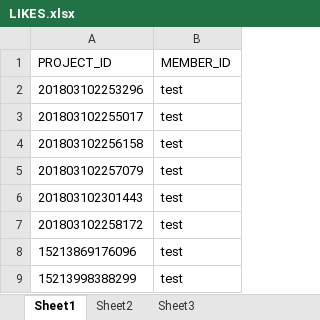
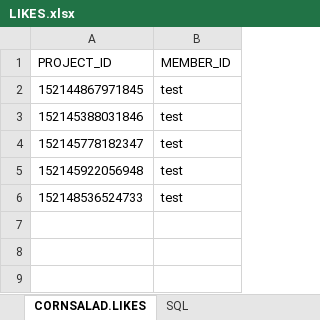
Before and after one commit to lenzefinal/cornsalad, an Excel workbook: finalp/src/main/webapp/resources/db/LIKES.xlsx, sheet CORNSALAD.LIKES, drawn as a sheet; values as stored, in another font and other column widths than the file's, no borders; the diff names each change by its address in the sheet, - before the commit and + after, or states it on an @@ line.

Commit message:
likes 샘플

```diff
--- a/finalp/src/main/webapp/resources/db/LIKES.xlsx (sheet CORNSALAD.LIKES)
+++ b/finalp/src/main/webapp/resources/db/LIKES.xlsx (sheet CORNSALAD.LIKES)
-sheet tab: Sheet1
+sheet tab: CORNSALAD.LIKES
-sheet tab: Sheet2
+sheet tab: SQL
-sheet tab: Sheet3
-A2 (PROJECT_ID): 201803102253296
+A2 (PROJECT_ID): 152144867971845
-A3 (PROJECT_ID): 201803102255017
+A3 (PROJECT_ID): 152145388031846
-A4 (PROJECT_ID): 201803102256158
+A4 (PROJECT_ID): 152145778182347
-A5 (PROJECT_ID): 201803102257079
+A5 (PROJECT_ID): 152145922056948
-A6 (PROJECT_ID): 201803102301443
+A6 (PROJECT_ID): 152148536524733
-row 7: 201803102258172 | test
-row 8: 15213869176096 | test
-row 9: 15213998388299 | test
```
Also changed, not shown: sheet SQL.
